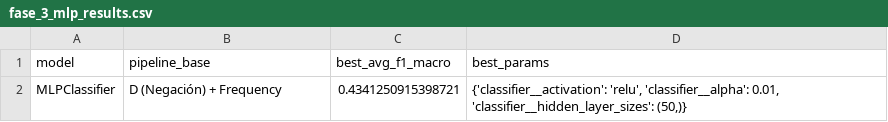
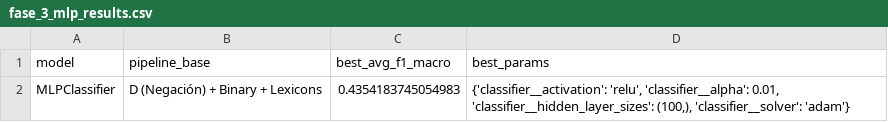
Before and after one commit to Santiago-Soria/sentimental-analysis, a CSV file: results/fase_3_mlp_results.csv, drawn as a sheet.

Commit message:
Fase 3 - Pipeline B

```diff
--- a/results/fase_3_mlp_results.csv
+++ b/results/fase_3_mlp_results.csv
@@ -1,2 +1,2 @@
 model,pipeline_base,best_avg_f1_macro,best_params
-MLPClassifier,D (Negación) + Frequency,0.4341250915398721,"{'classifier__activation': 'relu', 'classifier__alpha': 0.01, 'classifier__hidden_layer_sizes': (50,)}"
+MLPClassifier,D (Negación) + Binary + Lexicons,0.4354183745054983,"{'classifier__activation': 'relu', 'classifier__alpha': 0.01, 'classifier__hidden_layer_sizes': (100,), 'classifier__solver': 'adam'}"
```
Also changed, not shown: 1 other file.
